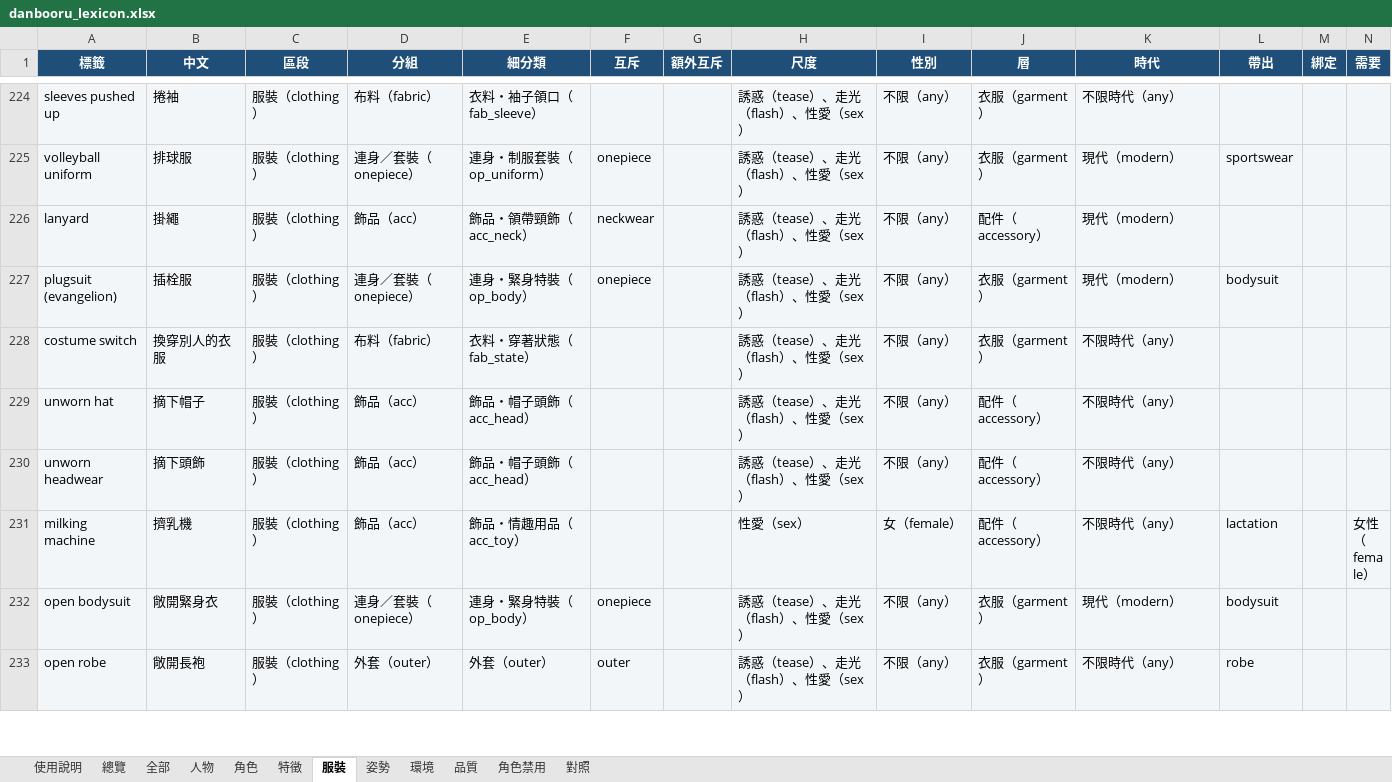
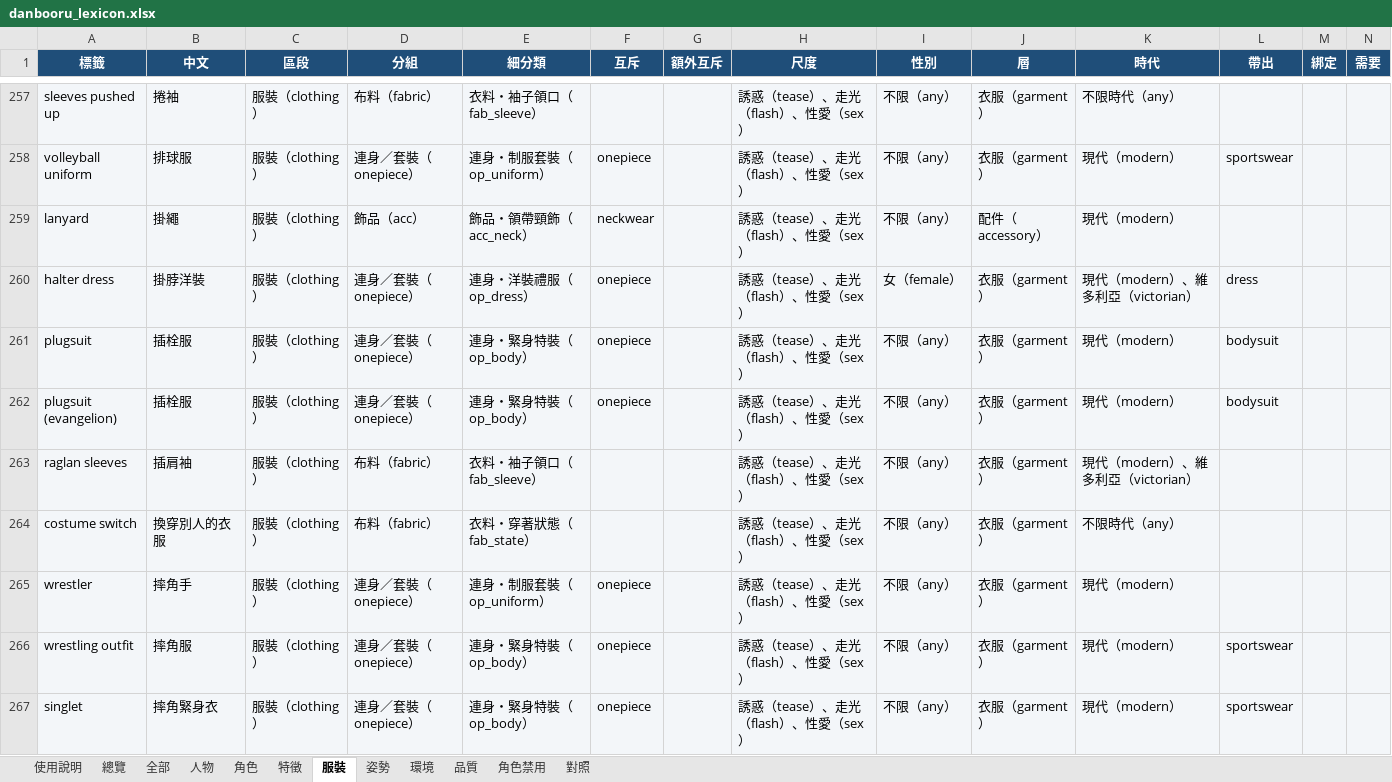
Before and after one commit to bosen12/danbooru_tag_random, an Excel workbook: danbooru_lexicon.xlsx, sheet 服裝, drawn as a sheet; only a part is shown, gaps mark what is left out; the shorter side is filled out with more unchanged rows; values as stored, in another font and other column widths than the file's, no borders; the diff covers the shown part only; the diff names each change by its address in the sheet, - before the commit and + after, or states it on an @@ line.

```diff
--- a/danbooru_lexicon.xlsx (sheet 服裝)
+++ b/danbooru_lexicon.xlsx (sheet 服裝)
+row 260: halter dress | 掛脖洋裝 | 服裝（clothing） | 連身／套裝（onepiece） | 連身・洋裝禮服（op_dress） | onepiece |  | 誘惑（tease）、走光（flash）、性愛（sex） | 女（female） | 衣服（garment） | 現代（modern）、維多利亞（victorian） | dress
+row 261: plugsuit | 插栓服 | 服裝（clothing） | 連身／套裝（onepiece） | 連身・緊身特裝（op_body） | onepiece |  | 誘惑（tease）、走光（flash）、性愛（sex） | 不限（any） | 衣服（garment） | 現代（modern） | bodysuit
+row 263: raglan sleeves | 插肩袖 | 服裝（clothing） | 布料（fabric） | 衣料・袖子領口（fab_sleeve） |  |  | 誘惑（tease）、走光（flash）、性愛（sex） | 不限（any） | 衣服（garment） | 現代（modern）、維多利亞（victorian）
+row 265: wrestler | 摔角手 | 服裝（clothing） | 連身／套裝（onepiece） | 連身・制服套裝（op_uniform） | onepiece |  | 誘惑（tease）、走光（flash）、性愛（sex） | 不限（any） | 衣服（garment） | 現代（modern）
+row 266: wrestling outfit | 摔角服 | 服裝（clothing） | 連身／套裝（onepiece） | 連身・緊身特裝（op_body） | onepiece |  | 誘惑（tease）、走光（flash）、性愛（sex） | 不限（any） | 衣服（garment） | 現代（modern） | sportswear
+row 267: singlet | 摔角緊身衣 | 服裝（clothing） | 連身／套裝（onepiece） | 連身・緊身特裝（op_body） | onepiece |  | 誘惑（tease）、走光（flash）、性愛（sex） | 不限（any） | 衣服（garment） | 現代（modern） | sportswear
```
Also changed, not shown: 139 added rows and 2 edited cells elsewhere in this sheet, sheet 全部, sheet 環境, sheet 姿勢, sheet 特徵, sheet 總覽, sheet 角色, 3 more sheets, 13 other files.
